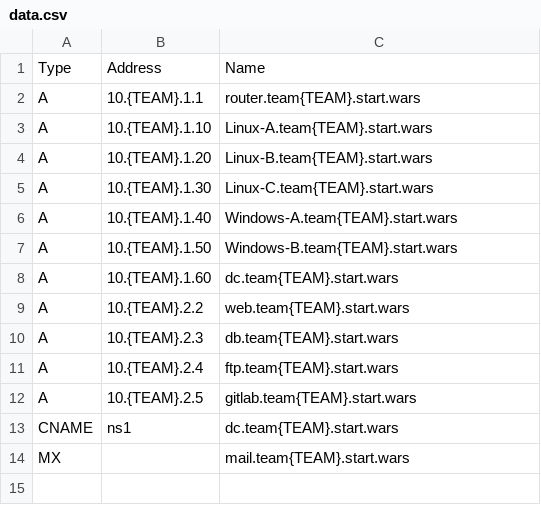
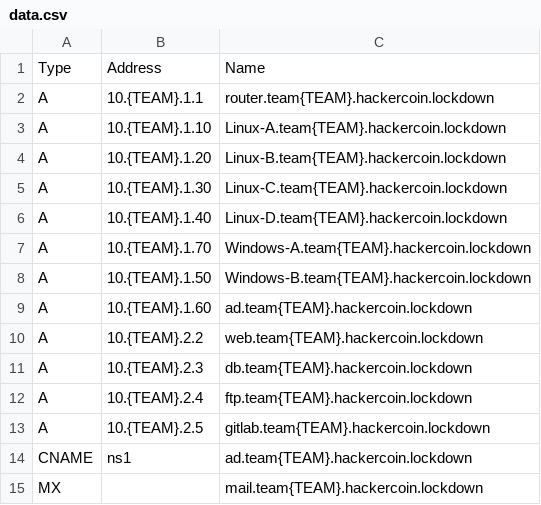
Before and after one commit to ubnetdef/Lockdown-v8, a CSV file: roles/windows_server_provision_AD/files/data.csv, drawn as a sheet.

```diff
--- a/roles/windows_server_provision_AD/files/data.csv
+++ b/roles/windows_server_provision_AD/files/data.csv
@@ -1,14 +1,15 @@
 Type,Address,Name
-A,10.{TEAM}.1.1,router.team{TEAM}.start.wars
-A,10.{TEAM}.1.10,Linux-A.team{TEAM}.start.wars
-A,10.{TEAM}.1.20,Linux-B.team{TEAM}.start.wars
-A,10.{TEAM}.1.30,Linux-C.team{TEAM}.start.wars
-A,10.{TEAM}.1.40,Windows-A.team{TEAM}.start.wars
-A,10.{TEAM}.1.50,Windows-B.team{TEAM}.start.wars
-A,10.{TEAM}.1.60,dc.team{TEAM}.start.wars
-A,10.{TEAM}.2.2,web.team{TEAM}.start.wars
-A,10.{TEAM}.2.3,db.team{TEAM}.start.wars
-A,10.{TEAM}.2.4,ftp.team{TEAM}.start.wars
-A,10.{TEAM}.2.5,gitlab.team{TEAM}.start.wars
-CNAME,ns1,dc.team{TEAM}.start.wars
-MX,,mail.team{TEAM}.start.wars
+A,10.{TEAM}.1.1,router.team{TEAM}.hackercoin.lockdown
+A,10.{TEAM}.1.10,Linux-A.team{TEAM}.hackercoin.lockdown
+A,10.{TEAM}.1.20,Linux-B.team{TEAM}.hackercoin.lockdown
+A,10.{TEAM}.1.30,Linux-C.team{TEAM}.hackercoin.lockdown
+A,10.{TEAM}.1.40,Linux-D.team{TEAM}.hackercoin.lockdown
+A,10.{TEAM}.1.70,Windows-A.team{TEAM}.hackercoin.lockdown
+A,10.{TEAM}.1.50,Windows-B.team{TEAM}.hackercoin.lockdown
+A,10.{TEAM}.1.60,ad.team{TEAM}.hackercoin.lockdown
+A,10.{TEAM}.2.2,web.team{TEAM}.hackercoin.lockdown
+A,10.{TEAM}.2.3,db.team{TEAM}.hackercoin.lockdown
+A,10.{TEAM}.2.4,ftp.team{TEAM}.hackercoin.lockdown
+A,10.{TEAM}.2.5,gitlab.team{TEAM}.hackercoin.lockdown
+CNAME,ns1,ad.team{TEAM}.hackercoin.lockdown
+MX,,mail.team{TEAM}.hackercoin.lockdown
```
Also changed, not shown: 1 other file.
